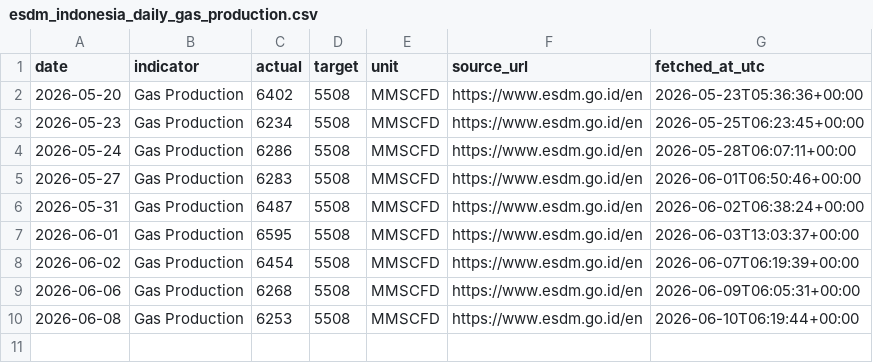
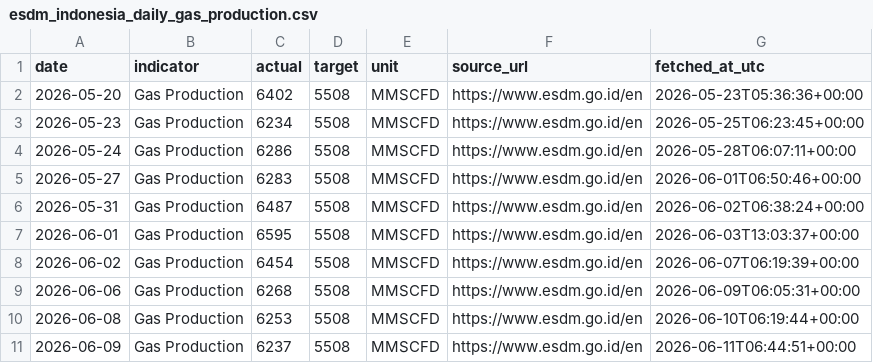
Before and after one commit to nxiongkpler/esdm-indonesia-daily-gas-production, a CSV file: data/esdm_indonesia_daily_gas_production.csv, drawn as a sheet.

```diff
--- a/data/esdm_indonesia_daily_gas_production.csv
+++ b/data/esdm_indonesia_daily_gas_production.csv
@@ -10 +10,2 @@ date,indicator,actual,target,unit,source_url,fetched_at_utc
 2026-06-08,Gas Production,6253,5508,MMSCFD,https://www.esdm.go.id/en,2026-06-10T06:19:44+00:00
+2026-06-09,Gas Production,6237,5508,MMSCFD,https://www.esdm.go.id/en,2026-06-11T06:44:51+00:00
```
